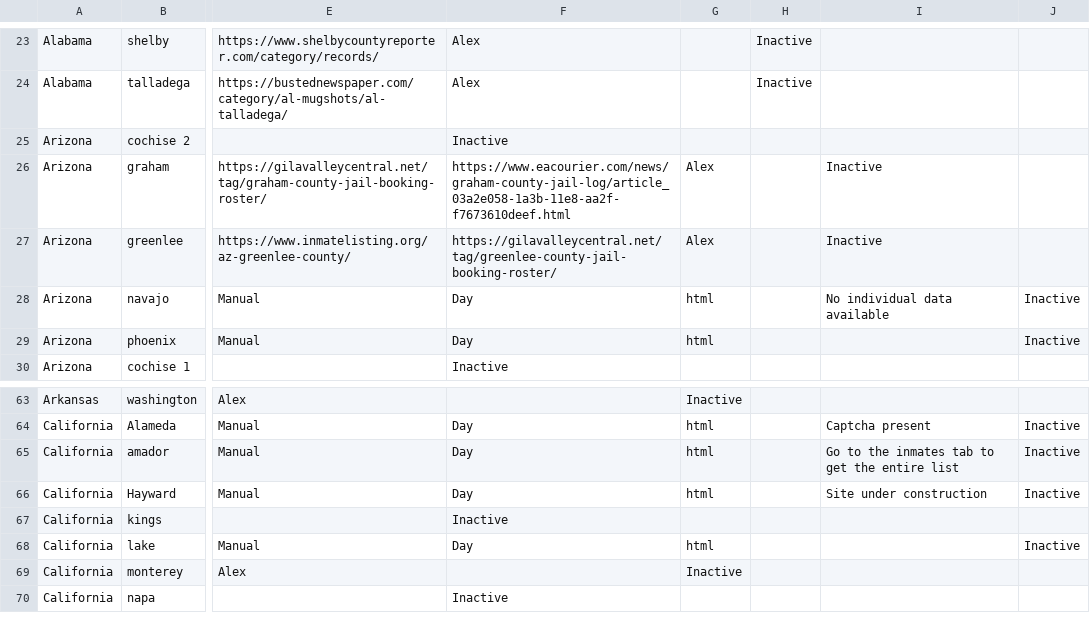
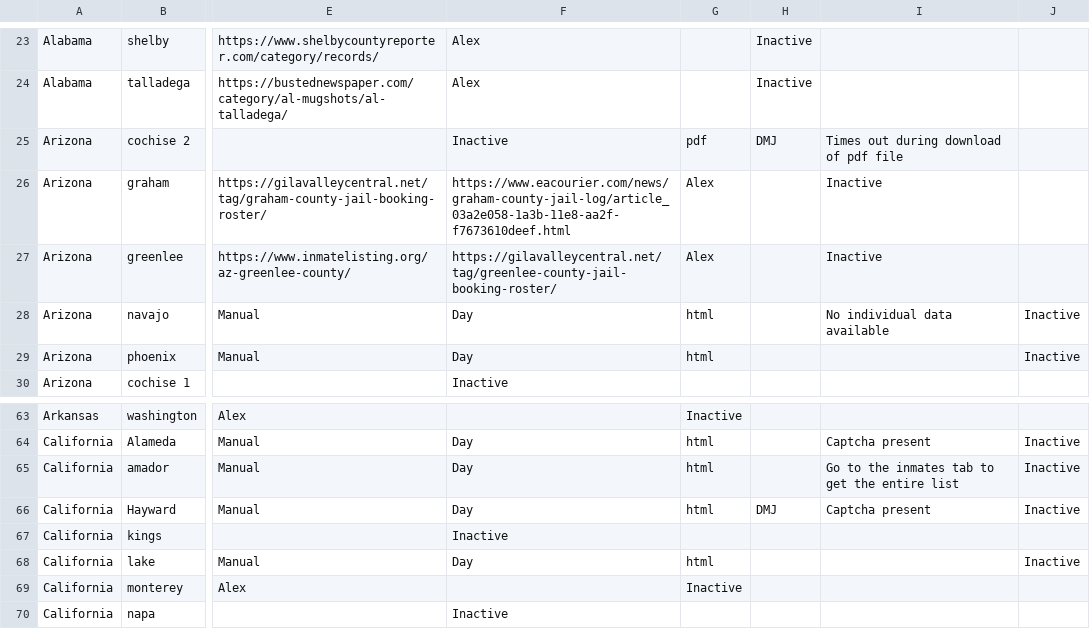
Before and after one commit to jborowitz/jailcrawl, a CSV file: david_scrapers/jail_roster_final_rmDuplicates.csv, drawn as a sheet; only a part is shown, gaps mark what is left out; the diff names each change by its address in the sheet, - before the commit and + after, or states it on an @@ line.

Commit message:
Crawlers update
Created "basic_multipage" crawler and "multipage_wrapper" decorator for sites with initial navigation necessary (search button, agree to terms, etc.) Both of these have flexible inputs for selecting next page, in the format: "browser.find_element_by_[next_type](next_string)"

There is probably a cleaner way to use a decorator for modularity.

Added: from functools import wraps, partial

Added try-except blocks to all crawler functions in crawlers.py.

Added "captcha_present" folder in "to_fix" for sites that require CAPTCHA to access.

```diff
--- a/david_scrapers/jail_roster_final_rmDuplicates.csv
+++ b/david_scrapers/jail_roster_final_rmDuplicates.csv
-G25: (empty)
+G25: pdf
-H25: (empty)
+H25: DMJ
-I25: (empty)
+I25: Times out during download of pdf file
-H66: (empty)
+H66: DMJ
-I66: Site under construction
+I66: Captcha present
```
Also changed, not shown: 4 other files.
